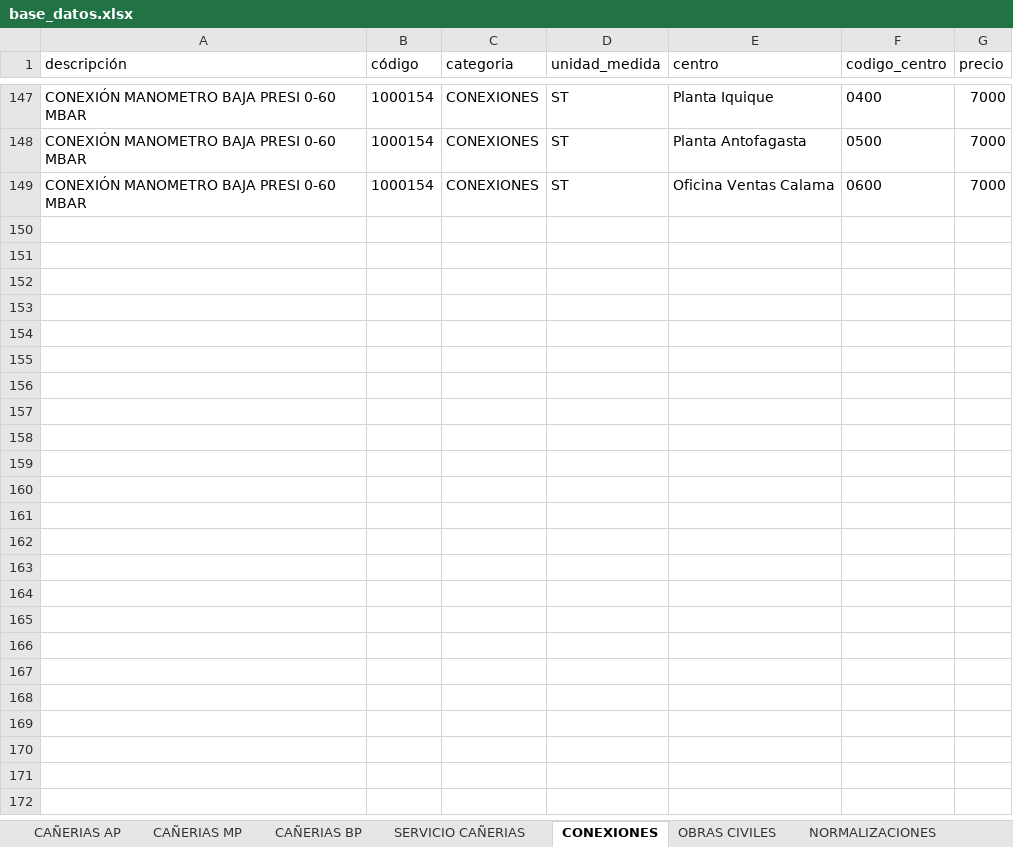
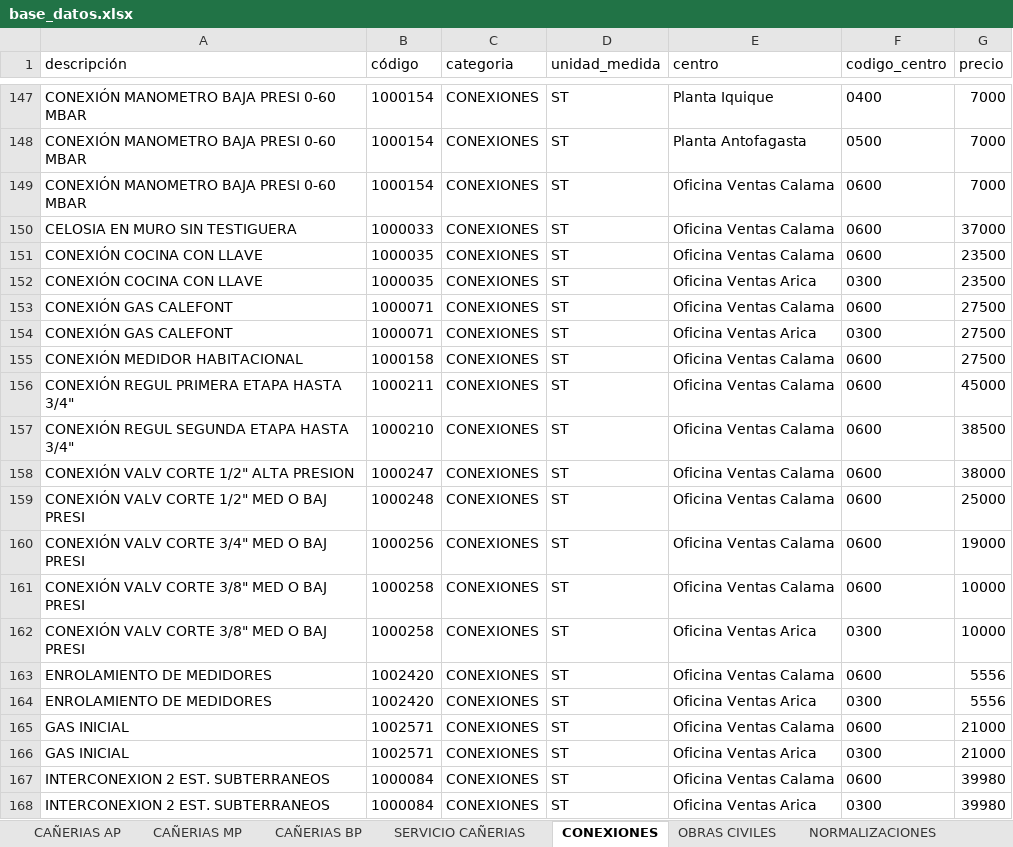
Before and after one commit to devece/NOTA-DE-VENTA-ABASTIBLE, an Excel workbook: base_datos.xlsx, sheet CONEXIONES, drawn as a sheet; only a part is shown, gaps mark what is left out; values as stored, in another font and other column widths than the file's, no borders; the diff covers the shown part only; the diff names each change by its address in the sheet, - before the commit and + after, or states it on an @@ line.

```diff
--- a/base_datos.xlsx (sheet CONEXIONES)
+++ b/base_datos.xlsx (sheet CONEXIONES)
+row 150: CELOSIA EN MURO SIN TESTIGUERA | 1000033 | CONEXIONES | ST | Oficina Ventas Calama | 0600 | 37000
+row 151: CONEXIÓN COCINA CON LLAVE | 1000035 | CONEXIONES | ST | Oficina Ventas Calama | 0600 | 23500
+row 152: CONEXIÓN COCINA CON LLAVE | 1000035 | CONEXIONES | ST | Oficina Ventas Arica | 0300 | 23500
+row 153: CONEXIÓN GAS CALEFONT | 1000071 | CONEXIONES | ST | Oficina Ventas Calama | 0600 | 27500
+row 154: CONEXIÓN GAS CALEFONT | 1000071 | CONEXIONES | ST | Oficina Ventas Arica | 0300 | 27500
+row 155: CONEXIÓN MEDIDOR HABITACIONAL | 1000158 | CONEXIONES | ST | Oficina Ventas Calama | 0600 | 27500
+row 156: CONEXIÓN REGUL PRIMERA ETAPA HASTA 3/4" | 1000211 | CONEXIONES | ST | Oficina Ventas Calama | 0600 | 45000
+row 157: CONEXIÓN REGUL SEGUNDA ETAPA HASTA 3/4" | 1000210 | CONEXIONES | ST | Oficina Ventas Calama | 0600 | 38500
+row 158: CONEXIÓN VALV CORTE 1/2" ALTA PRESION | 1000247 | CONEXIONES | ST | Oficina Ventas Calama | 0600 | 38000
+row 159: CONEXIÓN VALV CORTE 1/2" MED O BAJ PRESI | 1000248 | CONEXIONES | ST | Oficina Ventas Calama | 0600 | 25000
+row 160: CONEXIÓN VALV CORTE 3/4" MED O BAJ PRESI | 1000256 | CONEXIONES | ST | Oficina Ventas Calama | 0600 | 19000
+row 161: CONEXIÓN VALV CORTE 3/8" MED O BAJ PRESI | 1000258 | CONEXIONES | ST | Oficina Ventas Calama | 0600 | 10000
+row 162: CONEXIÓN VALV CORTE 3/8" MED O BAJ PRESI | 1000258 | CONEXIONES | ST | Oficina Ventas Arica | 0300 | 10000
+row 163: ENROLAMIENTO DE MEDIDORES | 1002420 | CONEXIONES | ST | Oficina Ventas Calama | 0600 | 5556
+row 164: ENROLAMIENTO DE MEDIDORES | 1002420 | CONEXIONES | ST | Oficina Ventas Arica | 0300 | 5556
+row 165: GAS INICIAL | 1002571 | CONEXIONES | ST | Oficina Ventas Calama | 0600 | 21000
+row 166: GAS INICIAL | 1002571 | CONEXIONES | ST | Oficina Ventas Arica | 0300 | 21000
+row 167: INTERCONEXION 2 EST. SUBTERRANEOS | 1000084 | CONEXIONES | ST | Oficina Ventas Calama | 0600 | 39980
+row 168: INTERCONEXION 2 EST. SUBTERRANEOS | 1000084 | CONEXIONES | ST | Oficina Ventas Arica | 0300 | 39980
```
Also changed, not shown: 78 added rows elsewhere in this sheet, sheet NORMALIZACIONES, sheet OBRAS CIVILES, sheet SERVICIO CAÑERIAS.
